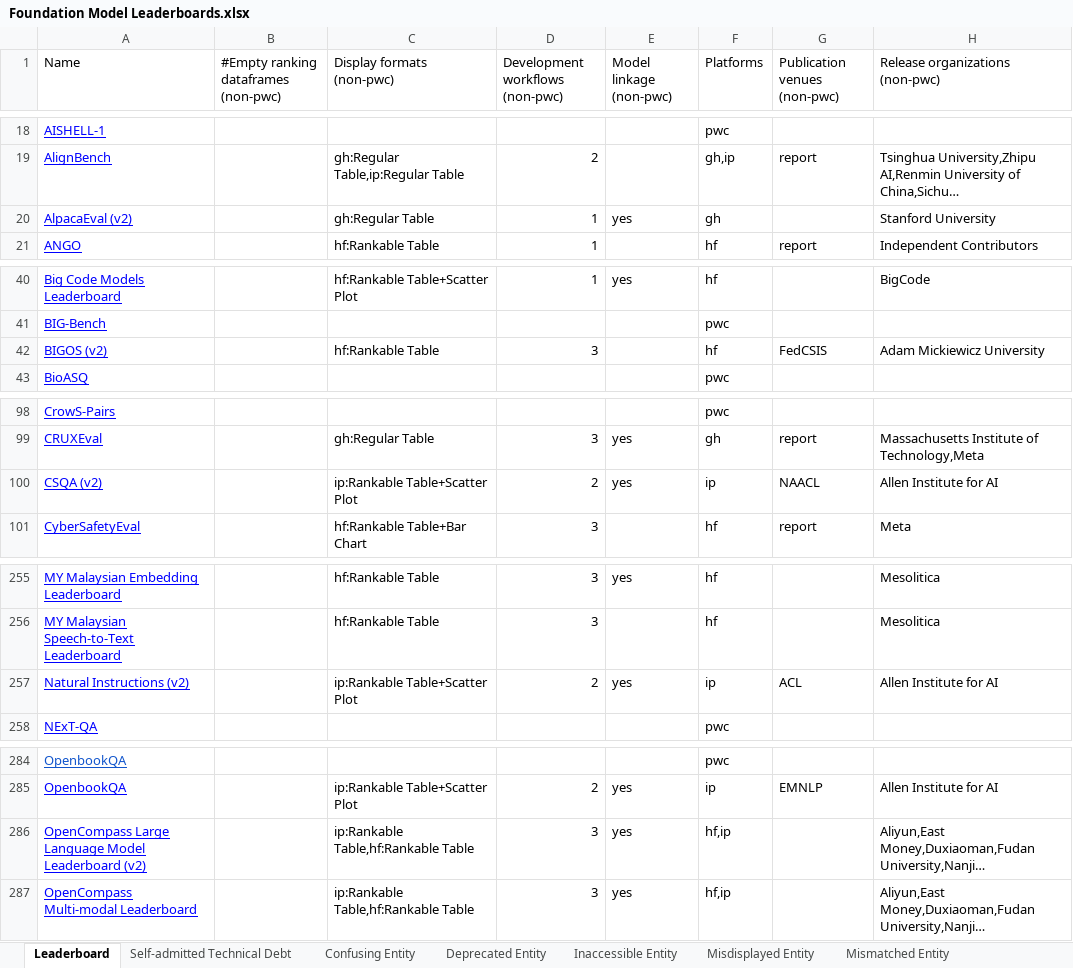
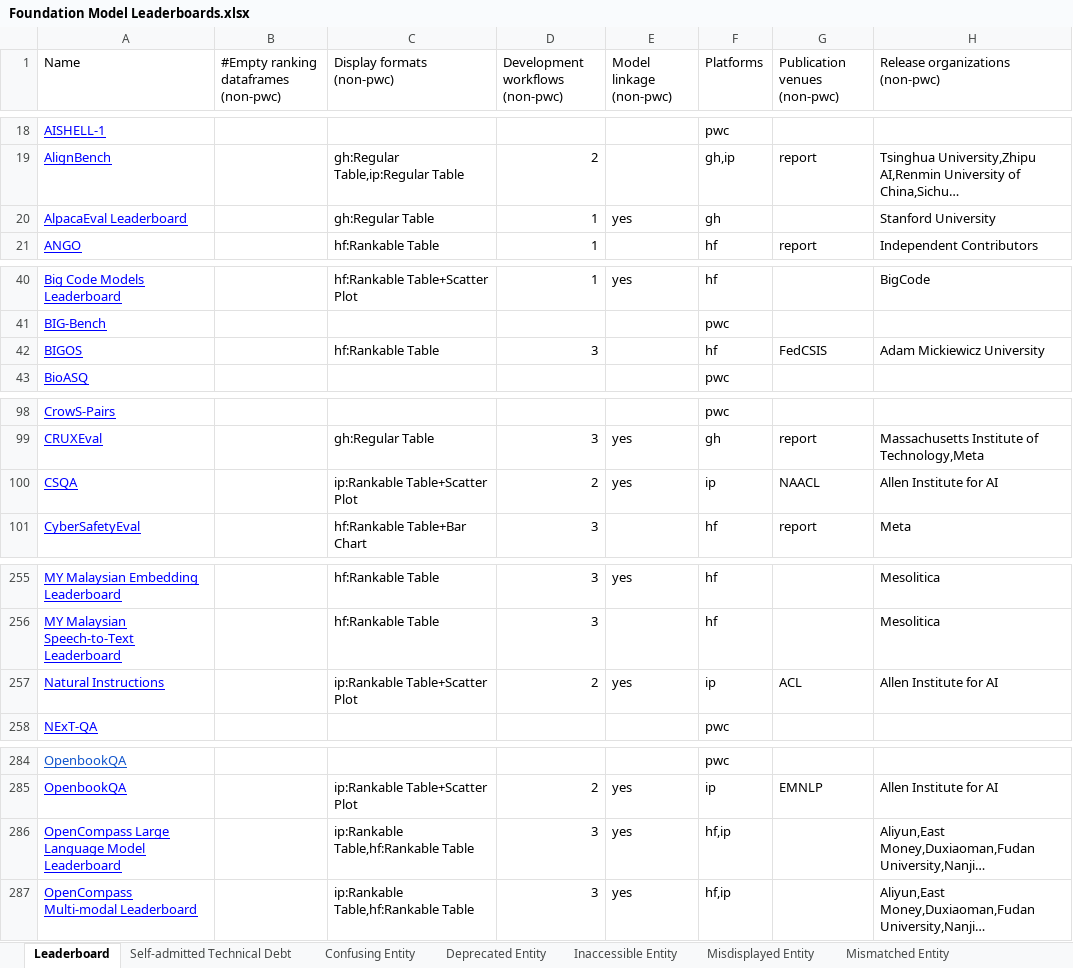
Before and after one commit to zhimin-z/Foundation-Model-Leaderboard-Survey, an Excel workbook: meta/Foundation Model Leaderboards.xlsx, sheet Leaderboard, drawn as a sheet; only a part is shown, gaps mark what is left out; long unchanged cells end in …; values as stored, in another font and other column widths than the file's, no borders; charts and pictures not drawn; the diff covers the shown part only; the diff names each change by its address in the sheet, - before the commit and + after, or states it on an @@ line.

```diff
--- a/meta/Foundation Model Leaderboards.xlsx (sheet Leaderboard)
+++ b/meta/Foundation Model Leaderboards.xlsx (sheet Leaderboard)
-A20 (Name): AlpacaEval (v2)
+A20 (Name): AlpacaEval Leaderboard
-A42 (Name): BIGOS (v2)
+A42 (Name): BIGOS
-A100 (Name): CSQA (v2)
+A100 (Name): CSQA
-A257 (Name): Natural Instructions (v2)
+A257 (Name): Natural Instructions
-A286 (Name): …Model Leaderboard (v2)
+A286 (Name): …Model Leaderboard
```
Also changed, not shown: 4 edited cells elsewhere in this sheet, 4 other files.
